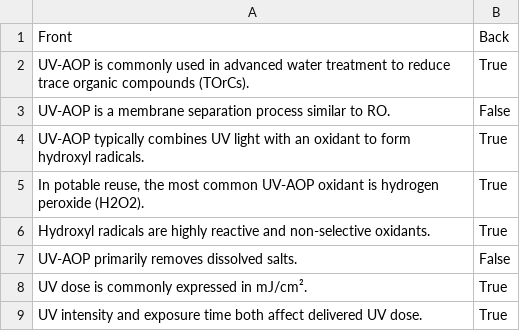
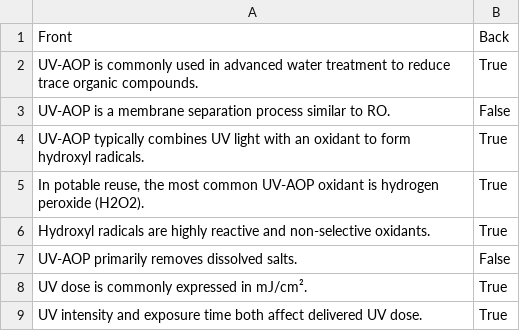
Before and after one commit to sbasrai/sbasrai.github.io, a CSV file: AWT_TrueFalse/UVAOP.csv, drawn as a sheet; only a part is shown.

```diff
--- a/AWT_TrueFalse/UVAOP.csv
+++ b/AWT_TrueFalse/UVAOP.csv
@@ -1,3 +1,3 @@
 "Front","Back"
-"UV-AOP is commonly used in advanced water treatment to reduce trace organic compounds (TOrCs).","True"
+"UV-AOP is commonly used in advanced water treatment to reduce trace organic compounds.","True"
 "UV-AOP is a membrane separation process similar to RO.","False"
```
Also changed, not shown: 1 other file.
